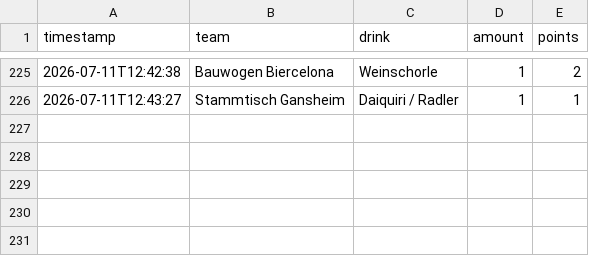
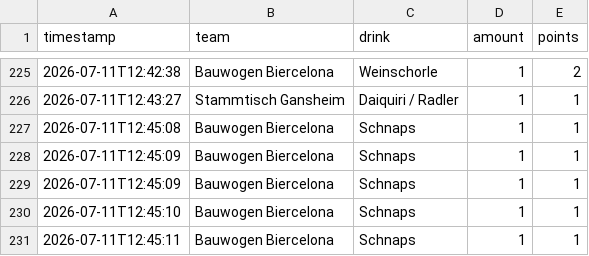
Before and after one commit to JojoMojoe/dritteHalbzeit, a CSV file: buchungen.csv, drawn as a sheet; only a part is shown, gaps mark what is left out.

```diff
--- a/buchungen.csv
+++ b/buchungen.csv
@@ -226 +226,6 @@ timestamp;team;drink;amount;points
 2026-07-11T12:43:27;Stammtisch Gansheim;Daiquiri / Radler;1;1
+2026-07-11T12:45:08;Bauwogen Biercelona;Schnaps;1;1
+2026-07-11T12:45:09;Bauwogen Biercelona;Schnaps;1;1
+2026-07-11T12:45:09;Bauwogen Biercelona;Schnaps;1;1
+2026-07-11T12:45:10;Bauwogen Biercelona;Schnaps;1;1
+2026-07-11T12:45:11;Bauwogen Biercelona;Schnaps;1;1
```
Also changed, not shown: 2 other files.
